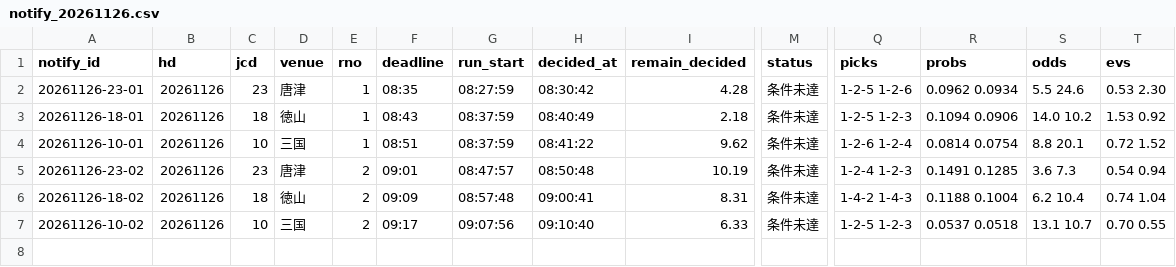
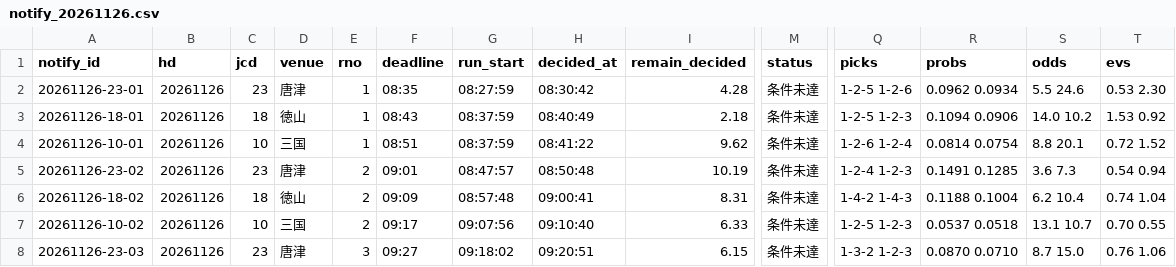
Before and after one commit to pocha2525/boatrace-ai, a CSV file: logs/notify_20261126.csv, drawn as a sheet; only a part is shown, gaps mark what is left out; rows hold the shown columns only; the diff names each change by its address in the sheet, - before the commit and + after, or states it on an @@ line.

```diff
--- a/logs/notify_20261126.csv
+++ b/logs/notify_20261126.csv
+row 8: 20261126-23-03 | 20261126 | 23 | 唐津 | 3 | 09:27 | 09:18:02 | 09:20:51 | 6.15 | 条件未達 | 1-3-2 1-2-3 | 0.0870 0.0710 | 8.7 15.0 | 0.76 1.06
```
Also changed, not shown: logs/20261126.csv, 1 other file.
